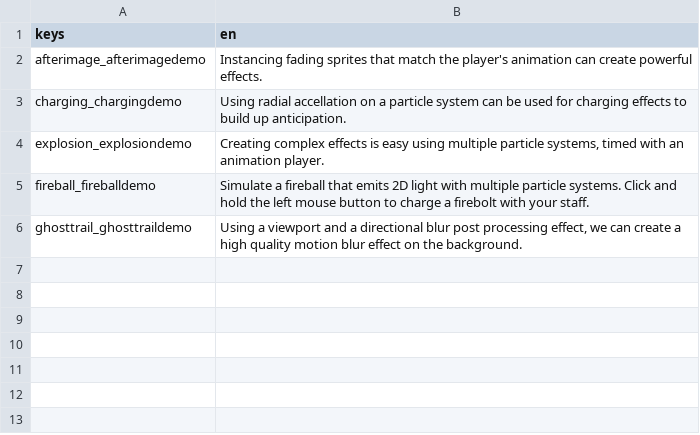
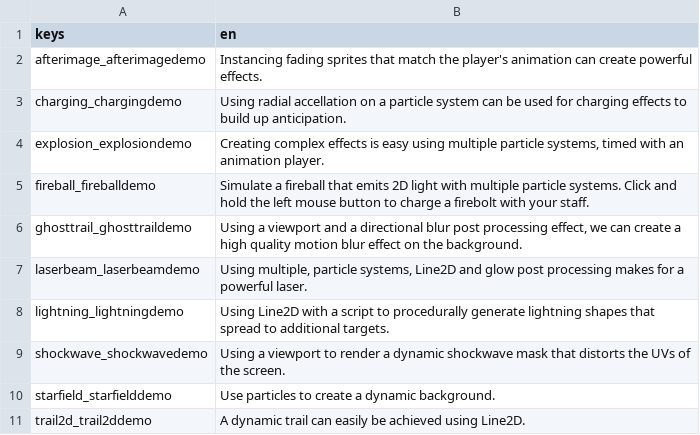
Before and after one commit to gdquest-demos/godot-visual-effects, a CSV file: godot/Demos/labels/demo_labels.csv, drawn as a sheet; the diff names each change by its address in the sheet, - before the commit and + after, or states it on an @@ line.

```diff
--- a/godot/Demos/labels/demo_labels.csv
+++ b/godot/Demos/labels/demo_labels.csv
+row 7: laserbeam_laserbeamdemo | Using multiple, particle systems, Line2D and glow post processing makes for a powerful laser.
+row 8: lightning_lightningdemo | Using Line2D with a script to procedurally generate lightning shapes that spread to additional targets.
+row 9: shockwave_shockwavedemo | Using a viewport to render a dynamic shockwave mask that distorts the UVs of the screen.
+row 10: starfield_starfielddemo | Use particles to create a dynamic background.
+row 11: trail2d_trail2ddemo | A dynamic trail can easily be achieved using Line2D.
```
Also changed, not shown: 2 other files.
